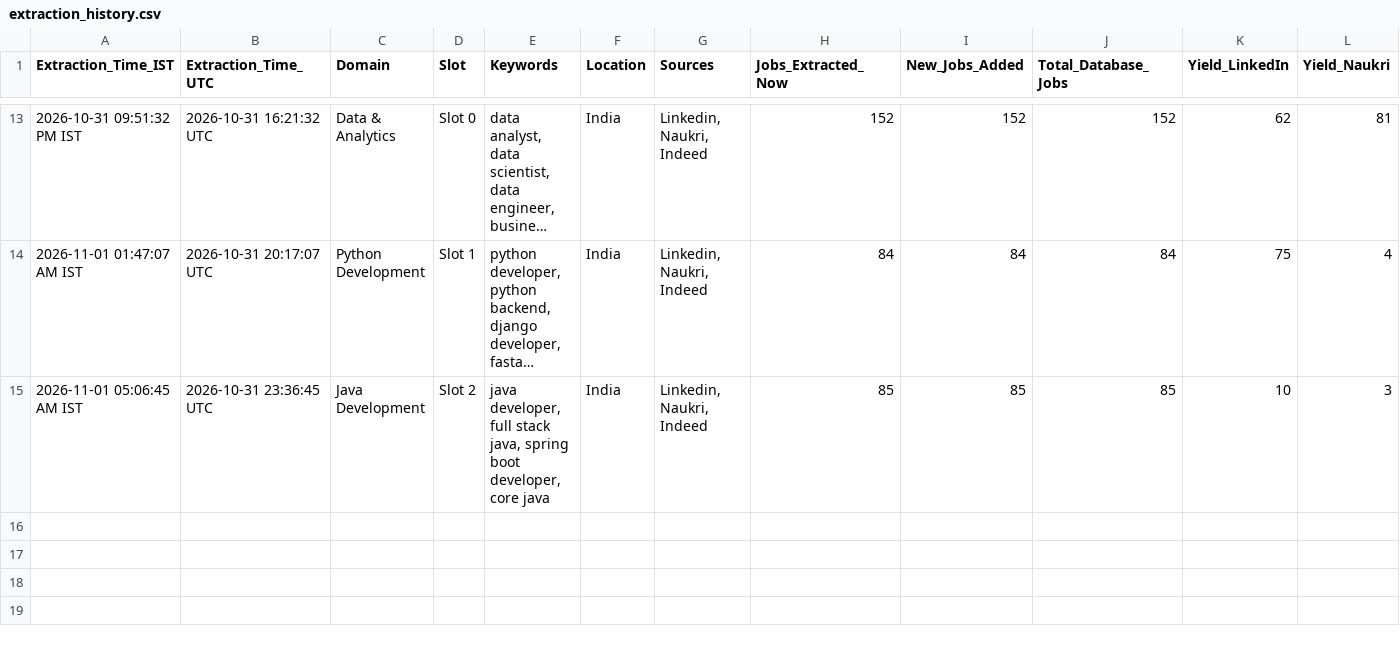
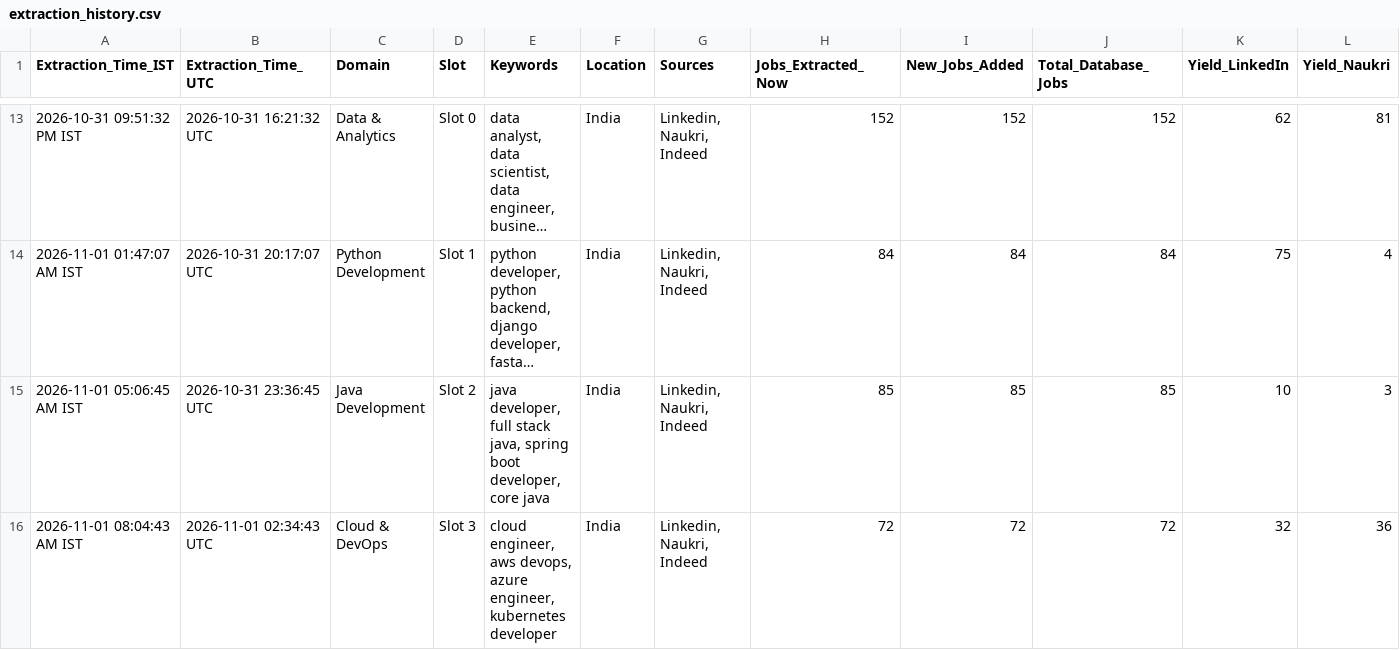
Before and after one commit to Kokss28/Job_Scraper, a CSV file: Data/extraction_history.csv, drawn as a sheet; only a part is shown, gaps mark what is left out; long unchanged cells end in …; rows hold the shown columns only; the diff names each change by its address in the sheet, - before the commit and + after, or states it on an @@ line.

```diff
--- a/Data/extraction_history.csv
+++ b/Data/extraction_history.csv
+row 16: 2026-11-01 08:04:43 AM IST | 2026-11-01 02:34:43 UTC | Cloud & DevOps | Slot 3 | cloud engineer, aws devops, azure engineer, kubernetes developer | India | Linkedin, Naukri, Indeed | 72 | 72 | 72 | 32 | 36
```
Also changed, not shown: 3 other files.
